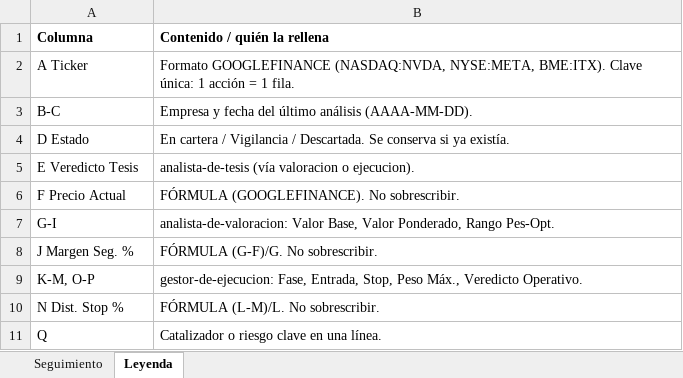
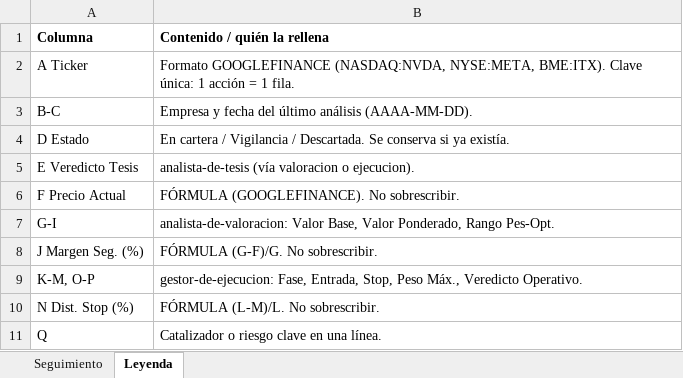
Before and after one commit to TheDonEduardo/analisis-empresas, an Excel workbook: seguimiento/Seguimiento Análisis de Acciones.xlsx, sheet Leyenda, drawn as a sheet; values as stored, in another font and other column widths than the file's, no borders; the diff names each change by its address in the sheet, - before the commit and + after, or states it on an @@ line.

```diff
--- a/seguimiento/Seguimiento Análisis de Acciones.xlsx (sheet Leyenda)
+++ b/seguimiento/Seguimiento Análisis de Acciones.xlsx (sheet Leyenda)
-A8 (Columna): J Margen Seg. %
+A8 (Columna): J Margen Seg. (%)
-A10 (Columna): N Dist. Stop %
+A10 (Columna): N Dist. Stop (%)
```
Also changed, not shown: sheet Seguimiento, 3 other files.
